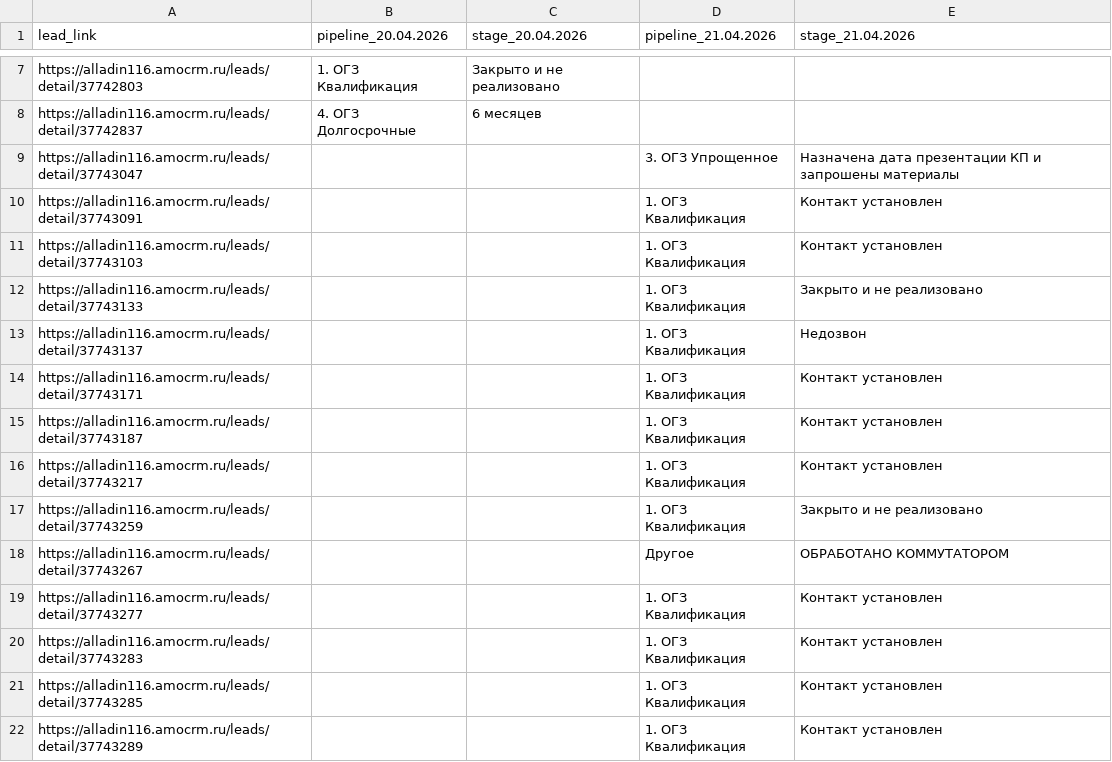
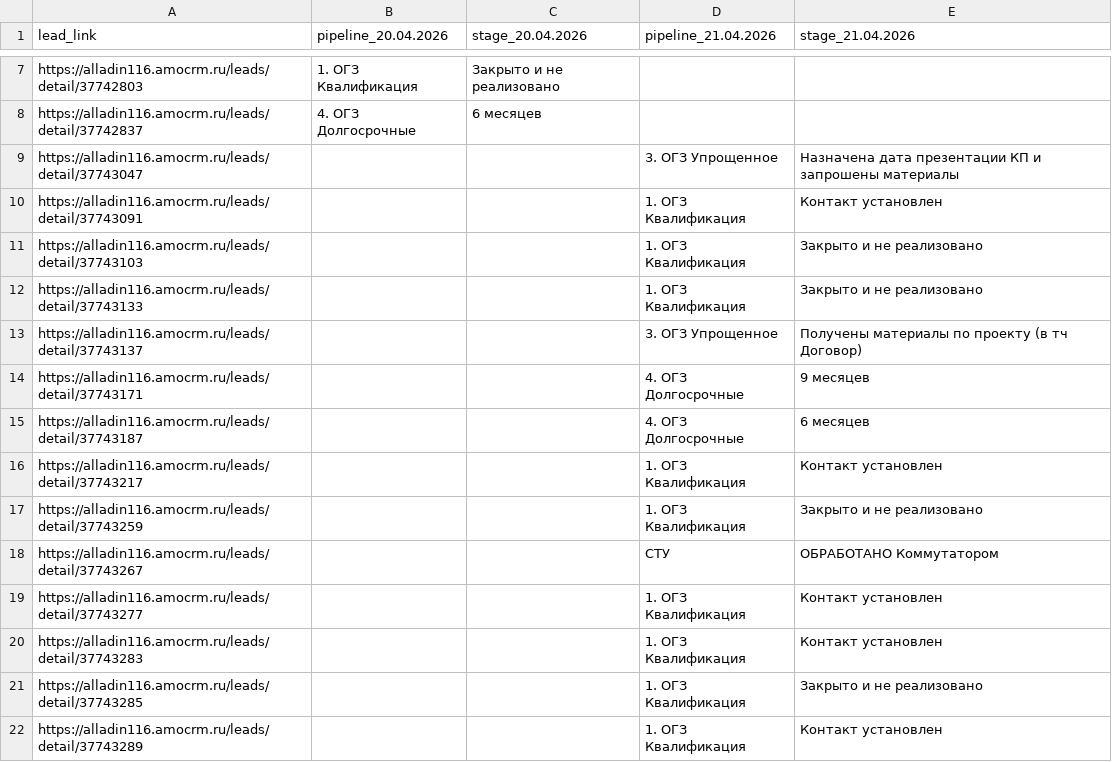
Before and after one commit to sovarovskiy/okk_orientir, a CSV file: conversion_tracking_ogz.csv, drawn as a sheet; only a part is shown, gaps mark what is left out.

Commit message:
Update conversion tracking ОГЗ: 2026-04-22 14:06:56

```diff
--- a/conversion_tracking_ogz.csv
+++ b/conversion_tracking_ogz.csv
@@ -10,13 +10,13 @@ https://alladin116.amocrm.ru/leads/detail/37743047;;;3. ОГЗ Упрощенн
 https://alladin116.amocrm.ru/leads/detail/37743091;;;1. ОГЗ Квалификация;Контакт установлен
-https://alladin116.amocrm.ru/leads/detail/37743103;;;1. ОГЗ Квалификация;Контакт установлен
+https://alladin116.amocrm.ru/leads/detail/37743103;;;1. ОГЗ Квалификация;Закрыто и не реализовано
 https://alladin116.amocrm.ru/leads/detail/37743133;;;1. ОГЗ Квалификация;Закрыто и не реализовано
-https://alladin116.amocrm.ru/leads/detail/37743137;;;1. ОГЗ Квалификация;Недозвон
-https://alladin116.amocrm.ru/leads/detail/37743171;;;1. ОГЗ Квалификация;Контакт установлен
-https://alladin116.amocrm.ru/leads/detail/37743187;;;1. ОГЗ Квалификация;Контакт установлен
+https://alladin116.amocrm.ru/leads/detail/37743137;;;3. ОГЗ Упрощенное;Получены материалы по проекту (в тч Договор)
+https://alladin116.amocrm.ru/leads/detail/37743171;;;4. ОГЗ Долгосрочные;9 месяцев
+https://alladin116.amocrm.ru/leads/detail/37743187;;;4. ОГЗ Долгосрочные;6 месяцев
 https://alladin116.amocrm.ru/leads/detail/37743217;;;1. ОГЗ Квалификация;Контакт установлен
 https://alladin116.amocrm.ru/leads/detail/37743259;;;1. ОГЗ Квалификация;Закрыто и не реализовано
-https://alladin116.amocrm.ru/leads/detail/37743267;;;Другое;ОБРАБОТАНО КОММУТАТОРОМ
+https://alladin116.amocrm.ru/leads/detail/37743267;;;СТУ;ОБРАБОТАНО Коммутатором
 https://alladin116.amocrm.ru/leads/detail/37743277;;;1. ОГЗ Квалификация;Контакт установлен
 https://alladin116.amocrm.ru/leads/detail/37743283;;;1. ОГЗ Квалификация;Контакт установлен
-https://alladin116.amocrm.ru/leads/detail/37743285;;;1. ОГЗ Квалификация;Контакт установлен
+https://alladin116.amocrm.ru/leads/detail/37743285;;;1. ОГЗ Квалификация;Закрыто и не реализовано
 https://alladin116.amocrm.ru/leads/detail/37743289;;;1. ОГЗ Квалификация;Контакт установлен
```
